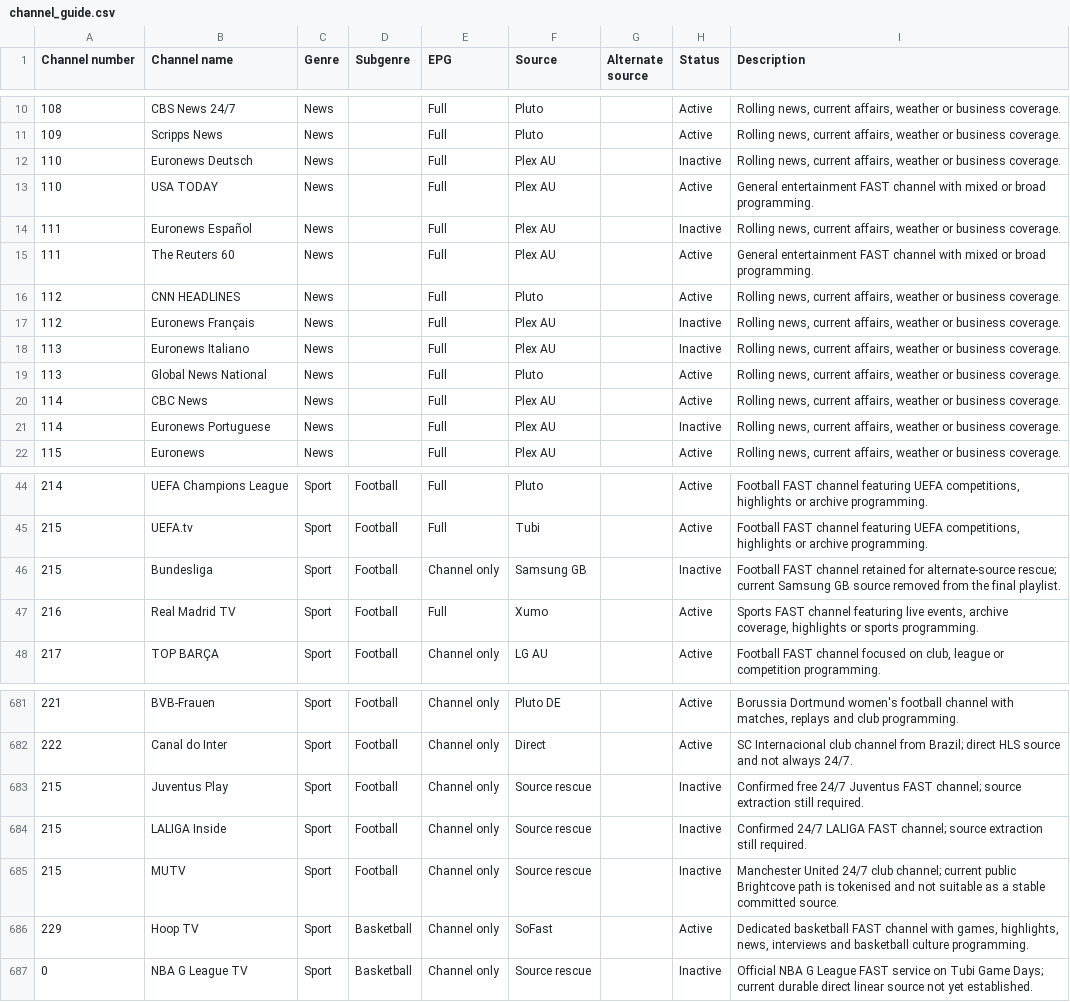
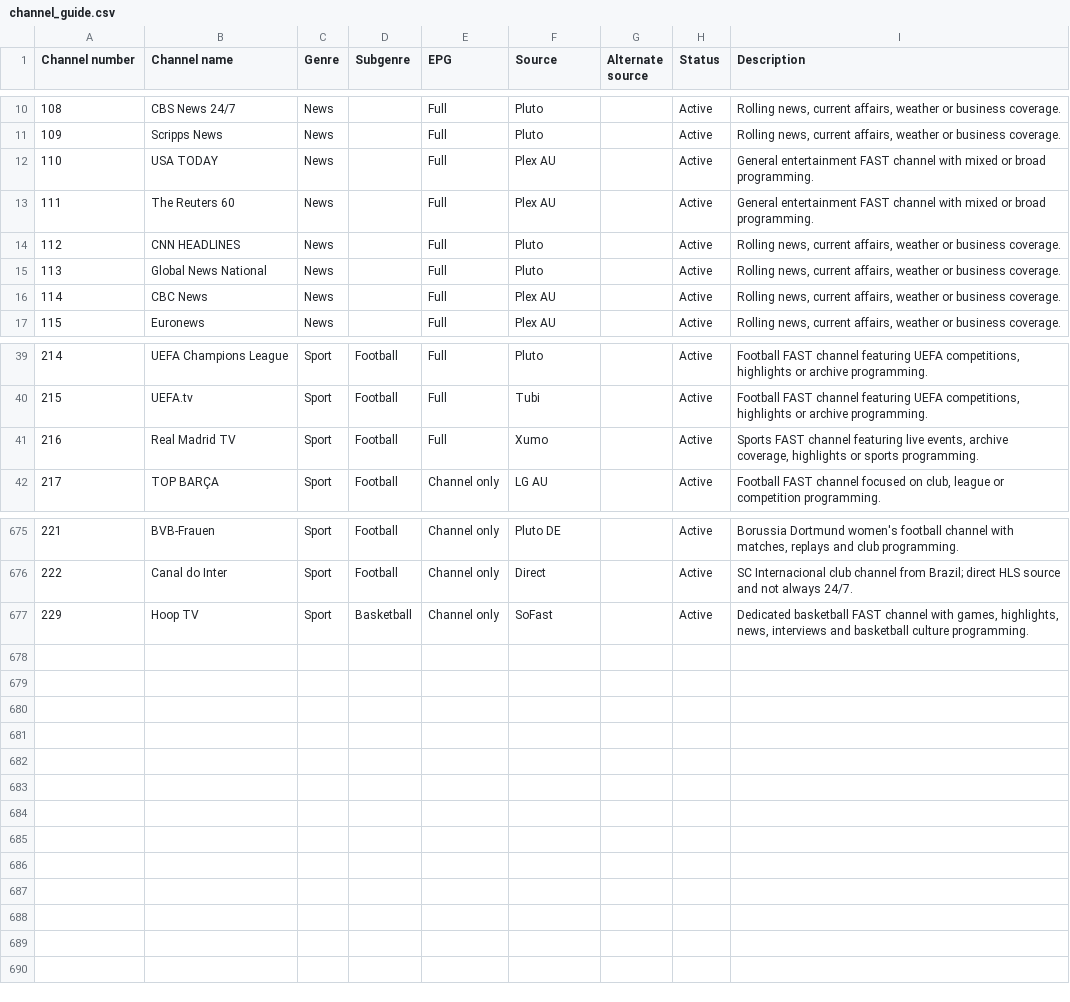
Before and after one commit to safetyblade/autv, a CSV file: channel_guide.csv, drawn as a sheet; only a part is shown, gaps mark what is left out.

Commit message:
qa: remove failed and unresolved channels from guide

```diff
--- a/channel_guide.csv
+++ b/channel_guide.csv
@@ -11,12 +11,7 @@ Channel number,Channel name,Genre,Subgenre,EPG,Source,Alternate source,Status,De
 109,Scripps News,News,,Full,Pluto,,Active,"Rolling news, current affairs, weather or business coverage."
-110,Euronews Deutsch,News,,Full,Plex AU,,Inactive,"Rolling news, current affairs, weather or business coverage."
 110,USA TODAY,News,,Full,Plex AU,,Active,General entertainment FAST channel with mixed or broad programming.
-111,Euronews Español,News,,Full,Plex AU,,Inactive,"Rolling news, current affairs, weather or business coverage."
 111,The Reuters 60,News,,Full,Plex AU,,Active,General entertainment FAST channel with mixed or broad programming.
 112,CNN HEADLINES,News,,Full,Pluto,,Active,"Rolling news, current affairs, weather or business coverage."
-112,Euronews Français,News,,Full,Plex AU,,Inactive,"Rolling news, current affairs, weather or business coverage."
-113,Euronews Italiano,News,,Full,Plex AU,,Inactive,"Rolling news, current affairs, weather or business coverage."
 113,Global News National,News,,Full,Pluto,,Active,"Rolling news, current affairs, weather or business coverage."
 114,CBC News,News,,Full,Plex AU,,Active,"Rolling news, current affairs, weather or business coverage."
-114,Euronews Portuguese,News,,Full,Plex AU,,Inactive,"Rolling news, current affairs, weather or business coverage."
 115,Euronews,News,,Full,Plex AU,,Active,"Rolling news, current affairs, weather or business coverage."
@@ -45,3 +40,2 @@ Channel number,Channel name,Genre,Subgenre,EPG,Source,Alternate source,Status,De
 215,UEFA.tv,Sport,Football,Full,Tubi,,Active,"Football FAST channel featuring UEFA competitions, highlights or archive programming."
-215,Bundesliga,Sport,Football,Channel only,Samsung GB,,Inactive,Football FAST channel retained for alternate-source rescue; current Samsung GB source removed from the final playlist.
 216,Real Madrid TV,Sport,Football,Full,Xumo,,Active,"Sports FAST channel featuring live events, archive coverage, highlights or sports programming."
@@ -682,6 +676,2 @@ Channel number,Channel name,Genre,Subgenre,EPG,Source,Alternate source,Status,De
 222,Canal do Inter,Sport,Football,Channel only,Direct,,Active,SC Internacional club channel from Brazil; direct HLS source and not always 24/7.
-215,Juventus Play,Sport,Football,Channel only,Source rescue,,Inactive,Confirmed free 24/7 Juventus FAST channel; source extraction still required.
-215,LALIGA Inside,Sport,Football,Channel only,Source rescue,,Inactive,Confirmed 24/7 LALIGA FAST channel; source extraction still required.
-215,MUTV,Sport,Football,Channel only,Source rescue,,Inactive,Manchester United 24/7 club channel; current public Brightcove path is tokenised and not suitable as a stable committed source.
 229,Hoop TV,Sport,Basketball,Channel only,SoFast,,Active,"Dedicated basketball FAST channel with games, highlights, news, interviews and basketball culture programming."
-0,NBA G League TV,Sport,Basketball,Channel only,Source rescue,,Inactive,Official NBA G League FAST service on Tubi Game Days; current durable direct linear source not yet established.
```
